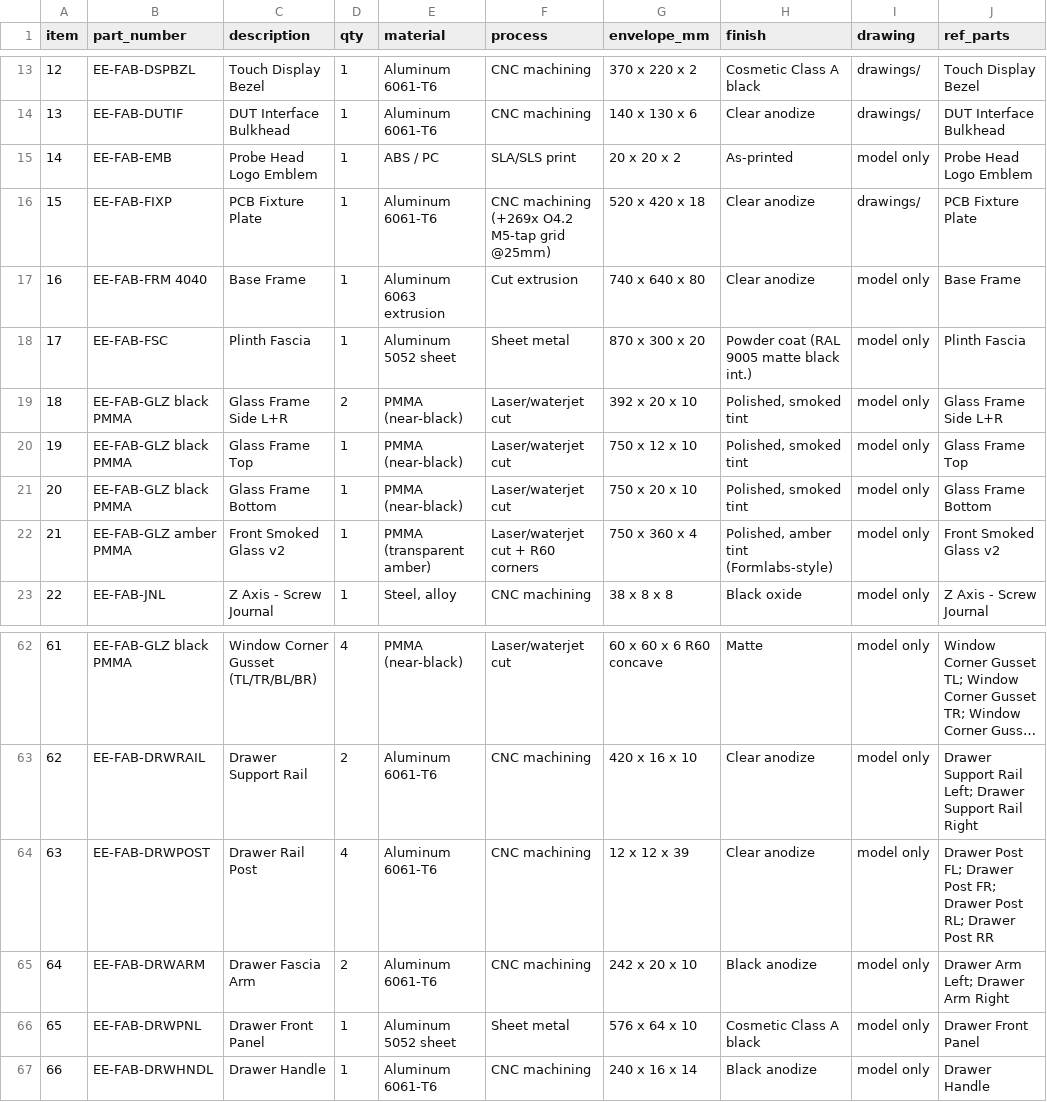
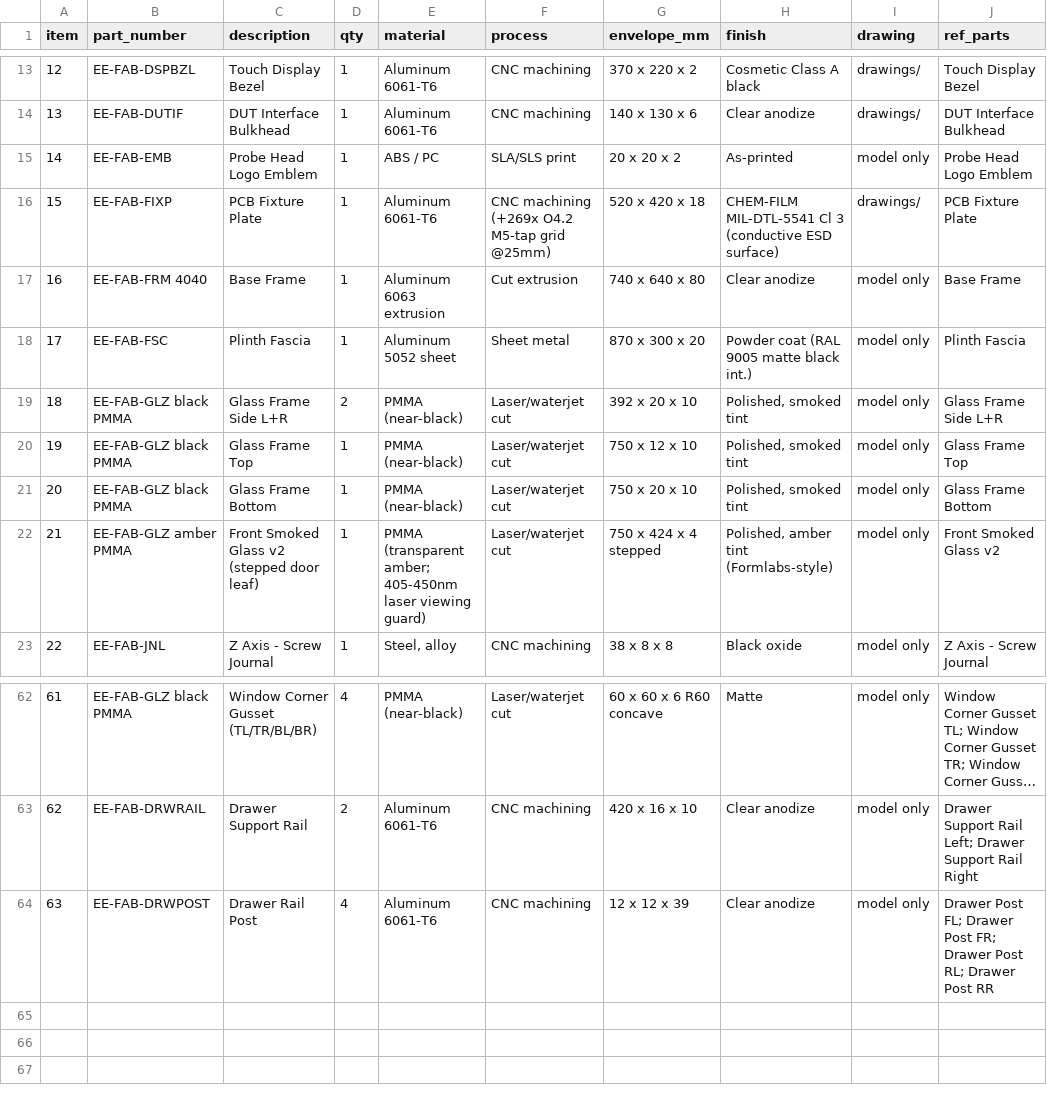
Before and after one commit to jackalkahwati/EE-lab, a CSV file: docs/rfq/fl1-evt-fab-rfq.csv, drawn as a sheet; only a part is shown, gaps mark what is left out; long unchanged cells end in ….

```diff
--- a/docs/rfq/fl1-evt-fab-rfq.csv
+++ b/docs/rfq/fl1-evt-fab-rfq.csv
@@ -15,3 +15,3 @@ item,part_number,description,qty,material,process,envelope_mm,finish,drawing,ref
 14,EE-FAB-EMB,Probe Head Logo Emblem,1,ABS / PC,SLA/SLS print,20 x 20 x 2,As-printed,model only,Probe Head Logo Emblem
-15,EE-FAB-FIXP,PCB Fixture Plate,1,Aluminum 6061-T6,CNC machining (+269x O4.2 M5-tap grid @25mm),520 x 420 x 18,Clear anodize,drawings/,PCB Fixture Plate
+15,EE-FAB-FIXP,PCB Fixture Plate,1,Aluminum 6061-T6,CNC machining (+269x O4.2 M5-tap grid @25mm),520 x 420 x 18,CHEM-FILM MIL-DTL-5541 Cl 3 (conductive ESD surface),drawings/,PCB Fixture Plate
 16,EE-FAB-FRM 4040,Base Frame,1,Aluminum 6063 extrusion,Cut extrusion,740 x 640 x 80,Clear anodize,model only,Base Frame
@@ -21,3 +21,3 @@ item,part_number,description,qty,material,process,envelope_mm,finish,drawing,ref
 20,EE-FAB-GLZ black PMMA,Glass Frame Bottom,1,PMMA (near-black),Laser/waterjet cut,750 x 20 x 10,"Polished, smoked tint",model only,Glass Frame Bottom
-21,EE-FAB-GLZ amber PMMA,Front Smoked Glass v2,1,PMMA (transparent amber),Laser/waterjet cut + R60 corners,750 x 360 x 4,"Polished, amber tint (Formlabs-style)",model only,Front Smoked Glass v2
+21,EE-FAB-GLZ amber PMMA,Front Smoked Glass v2 (stepped door leaf),1,PMMA (transparent amber; 405-450nm laser viewing guard),Laser/waterjet cut,750 x 424 x 4 stepped,"Polished, amber tint (Formlabs-style)",model only,Front Smoked Glass v2
 22,EE-FAB-JNL,Z Axis - Screw Journal,1,"Steel, alloy",CNC machining,38 x 8 x 8,Black oxide,model only,Z Axis - Screw Journal
@@ -64,4 +64 @@ item,part_number,description,qty,material,process,envelope_mm,finish,drawing,ref
 63,EE-FAB-DRWPOST,Drawer Rail Post,4,Aluminum 6061-T6,CNC machining,12 x 12 x 39,Clear anodize,model only,Drawer Post FL; Drawer Post FR; Drawer Post RL; Drawer Post RR
-64,EE-FAB-DRWARM,Drawer Fascia Arm,2,Aluminum 6061-T6,CNC machining,242 x 20 x 10,Black anodize,model only,Drawer Arm Left; Drawer Arm Right
-65,EE-FAB-DRWPNL,Drawer Front Panel,1,Aluminum 5052 sheet,Sheet metal,576 x 64 x 10,Cosmetic Class A black,model only,Drawer Front Panel
-66,EE-FAB-DRWHNDL,Drawer Handle,1,Aluminum 6061-T6,CNC machining,240 x 16 x 14,Black anodize,model only,Drawer Handle
```
Also changed, not shown: docs/rfq/fl1-evt-cots-buy.csv, 6 other files.
